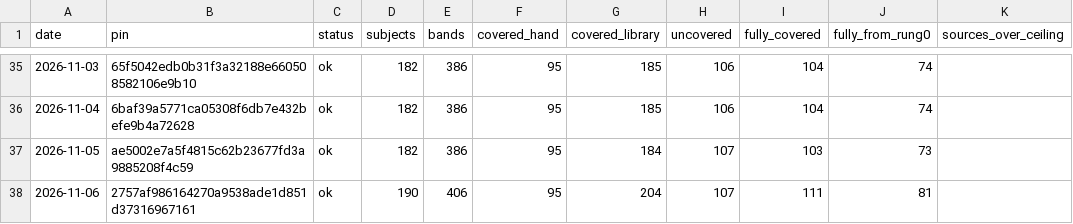
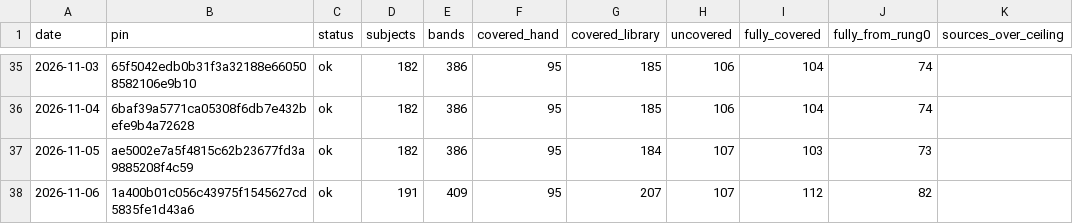
Before and after one commit to fellandfjordstudios/asset-pulse, a CSV file: history.csv, drawn as a sheet; only a part is shown, gaps mark what is left out.

```diff
--- a/history.csv
+++ b/history.csv
@@ -37,2 +37,2 @@ date,pin,status,subjects,bands,covered_hand,covered_library,uncovered,fully_cove
 2026-11-05,ae5002e7a5f4815c62b23677fd3a9885208f4c59,ok,182,386,95,184,107,103,73,
-2026-11-06,2757af986164270a9538ade1d851d37316967161,ok,190,406,95,204,107,111,81,
+2026-11-06,1a400b01c056c43975f1545627cd5835fe1d43a6,ok,191,409,95,207,107,112,82,
```
Also changed, not shown: 1 other file.
